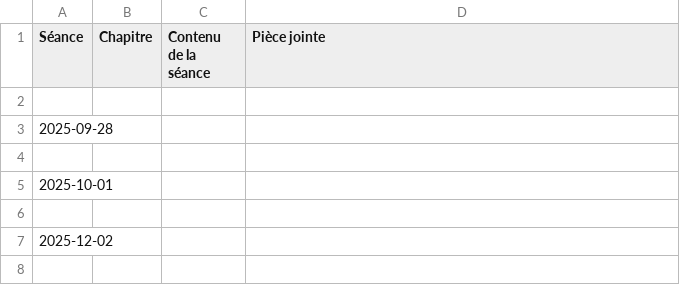
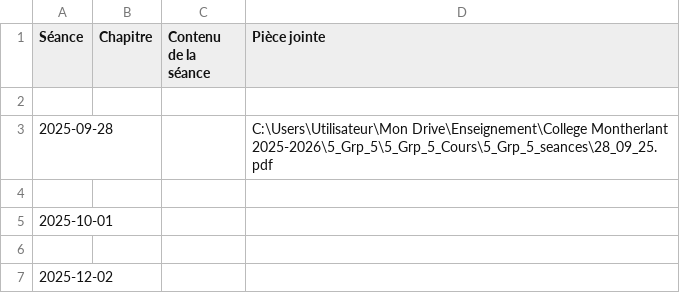
Before and after one commit to EnseignementMath/cours-de-maths, a CSV file: docs/progressions/College Montherlant 2025-2026/5_Grp_5_Cours_DEBUG_avant_filtre.csv, drawn as a sheet; only a part is shown; the shorter side is filled out with more unchanged rows.

Commit message:
auto: maj progressions + index + pièces jointes (2025-11-26 21:59:27)

```diff
--- a/docs/progressions/College Montherlant 2025-2026/5_Grp_5_Cours_DEBUG_avant_filtre.csv
+++ b/docs/progressions/College Montherlant 2025-2026/5_Grp_5_Cours_DEBUG_avant_filtre.csv
@@ -2,3 +2,3 @@ Séance,Chapitre,Contenu de la séance,Pièce jointe
 
-2025-09-28,,,
+2025-09-28,,,C:\Users\Utilisateur\Mon Drive\Enseignement\College Montherlant 2025-2026\5_Grp_5\5_Grp_5_Cours\5_Grp_5_seances\28_09_25.pdf
 
```
Also changed, not shown: 7 other files.
